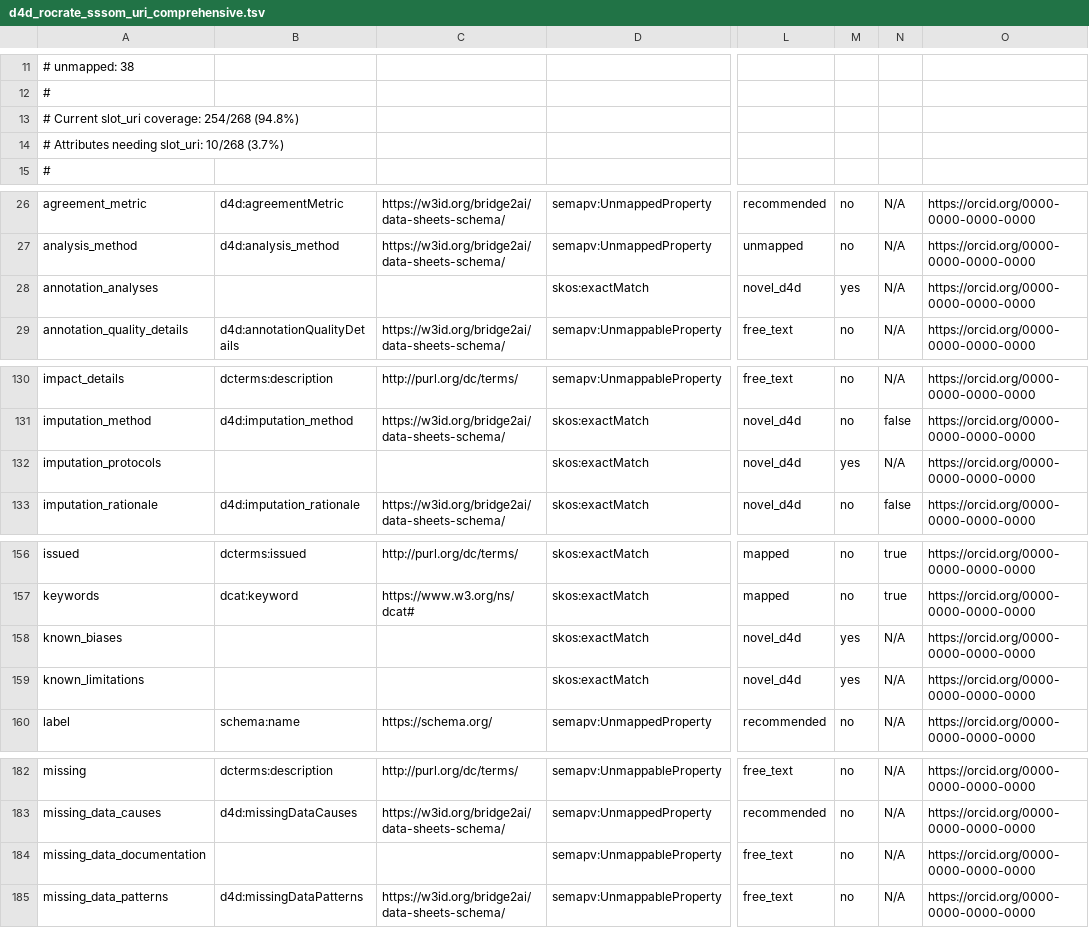
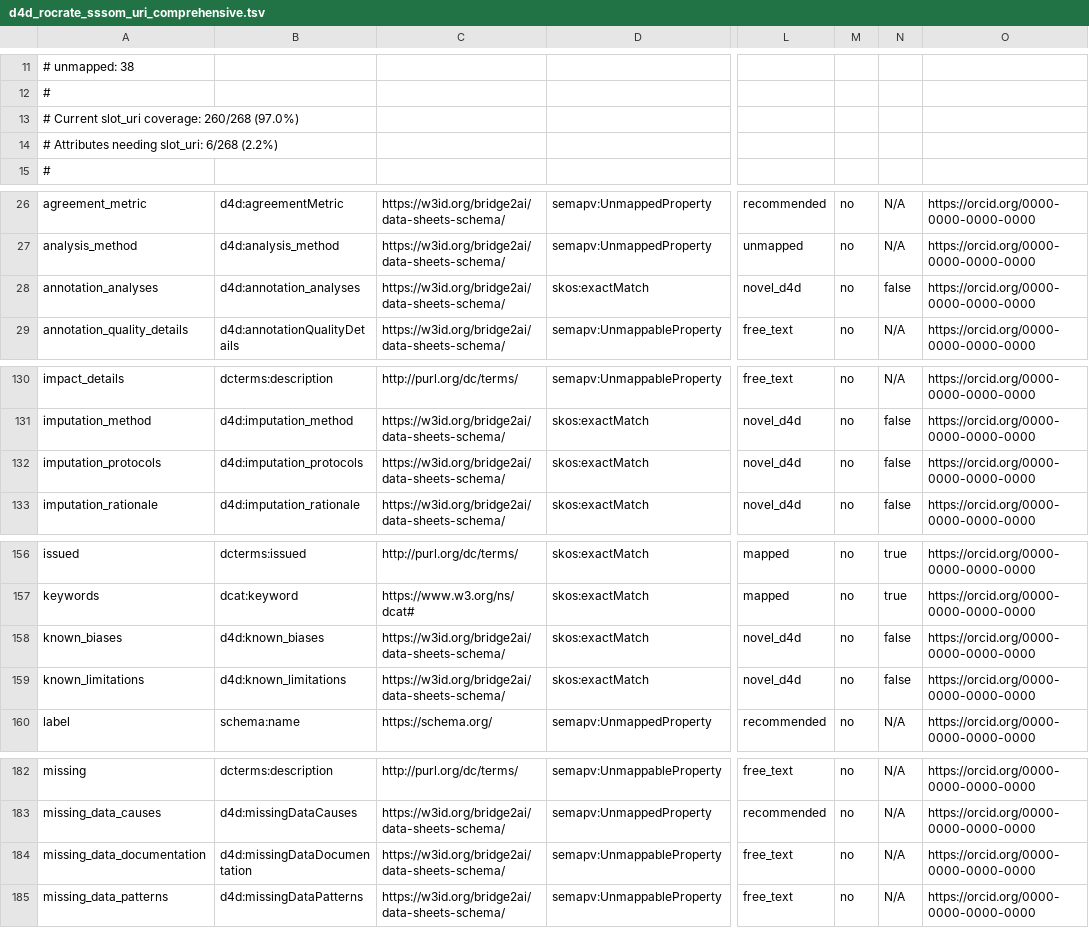
Before and after one commit to bridge2ai/data-sheets-schema, a TSV file: mappings/d4d_rocrate_sssom_uri_comprehensive.tsv, drawn as a sheet; only a part is shown, gaps mark what is left out; the diff covers the shown part only; the diff names each change by its address in the sheet, - before the commit and + after, or states it on an @@ line.

```diff
--- a/mappings/d4d_rocrate_sssom_uri_comprehensive.tsv
+++ b/mappings/d4d_rocrate_sssom_uri_comprehensive.tsv
-A13: # Current slot_uri coverage: 254/268 (94.8%)
+A13: # Current slot_uri coverage: 260/268 (97.0%)
-A14: # Attributes needing slot_uri: 10/268 (3.7%)
+A14: # Attributes needing slot_uri: 6/268 (2.2%)
-B28: (empty)
+B28: d4d:annotation_analyses
-C28: (empty)
+C28: https://w3id.org/bridge2ai/data-sheets-schema/
-M28: yes
+M28: no
-N28: N/A
+N28: false
-B132: (empty)
+B132: d4d:imputation_protocols
-C132: (empty)
+C132: https://w3id.org/bridge2ai/data-sheets-schema/
-M132: yes
+M132: no
-N132: N/A
+N132: false
-B158: (empty)
+B158: d4d:known_biases
-C158:C159: (empty)
+C158:C159: https://w3id.org/bridge2ai/data-sheets-schema/
-M158:M159: yes
+M158:M159: no
-N158:N159: N/A
+N158:N159: false
-B159: (empty)
+B159: d4d:known_limitations
-B184: (empty)
+B184: d4d:missingDataDocumentation
-C184: (empty)
+C184: https://w3id.org/bridge2ai/data-sheets-schema/
```
Also changed, not shown: 3 edited cells elsewhere in this file, mappings/d4d_rocrate_sssom_uri_interface.tsv, 2 other files.
